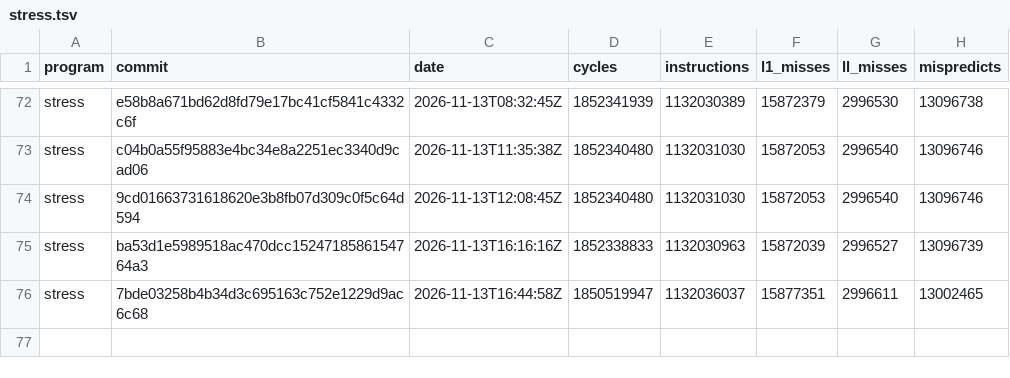
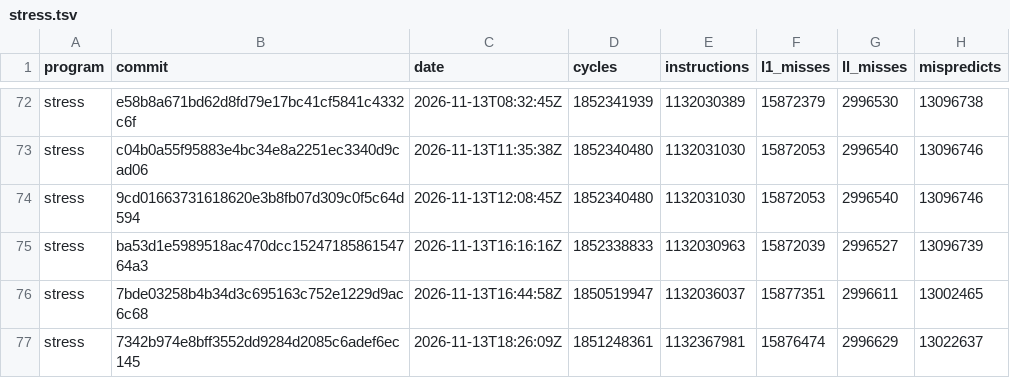
Before and after one commit to zane-lang/compiler, a TSV file: stress.tsv, drawn as a sheet; only a part is shown, gaps mark what is left out; the diff names each change by its address in the sheet, - before the commit and + after, or states it on an @@ line.

```diff
--- a/stress.tsv
+++ b/stress.tsv
+row 77: stress | 7342b974e8bff3552dd9284d2085c6adef6ec145 | 2026-11-13T18:26:09Z | 1851248361 | 1132367981 | 15876474 | 2996629 | 13022637
```
Also changed, not shown: latest.tsv, stress-plain.tsv, 1 other file.
